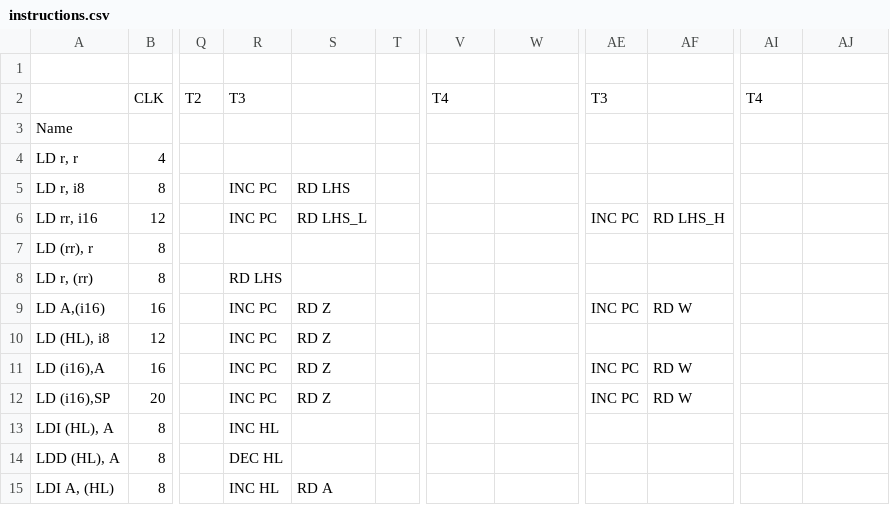
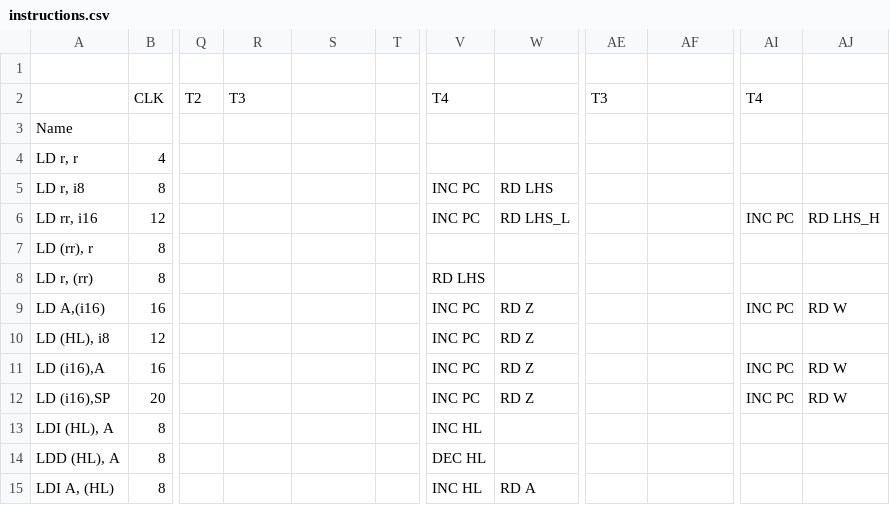
Before and after one commit to RamiHg/RustyBoy, a CSV file: instructions.csv, drawn as a sheet; only a part is shown, gaps mark what is left out; the diff covers the shown part only; the diff names each change by its address in the sheet, - before the commit and + after, or states it on an @@ line.

```diff
--- a/instructions.csv
+++ b/instructions.csv
-R5:R6: INC PC
+R5:R6: (empty)
-S5: RD LHS
+S5: (empty)
-V5:V6: (empty)
+V5:V6: INC PC
-W5: (empty)
+W5: RD LHS
-S6: RD LHS_L
+S6: (empty)
-W6: (empty)
+W6: RD LHS_L
-AE6: INC PC
+AE6: (empty)
-AF6: RD LHS_H
+AF6: (empty)
-AI6: (empty)
+AI6: INC PC
-AJ6: (empty)
+AJ6: RD LHS_H
-R8: RD LHS
+R8: (empty)
-V8: (empty)
+V8: RD LHS
-R9:R12: INC PC
+R9:R12: (empty)
-S9:S12: RD Z
+S9:S12: (empty)
-V9:V12: (empty)
+V9:V12: INC PC
-W9:W12: (empty)
+W9:W12: RD Z
-AE9: INC PC
+AE9: (empty)
-AF9: RD W
+AF9: (empty)
-AI9: (empty)
+AI9: INC PC
-AJ9: (empty)
+AJ9: RD W
-AE11:AE12: INC PC
+AE11:AE12: (empty)
-AF11:AF12: RD W
+AF11:AF12: (empty)
-AI11:AI12: (empty)
+AI11:AI12: INC PC
-AJ11:AJ12: (empty)
+AJ11:AJ12: RD W
-R13: INC HL
+R13: (empty)
-V13: (empty)
+V13: INC HL
-R14: DEC HL
+R14: (empty)
-V14: (empty)
+V14: DEC HL
-R15: INC HL
+R15: (empty)
-S15: RD A
+S15: (empty)
-V15: (empty)
+V15: INC HL
-W15: (empty)
+W15: RD A
```
Also changed, not shown: 16 edited cells elsewhere in this file, 6 other files.
